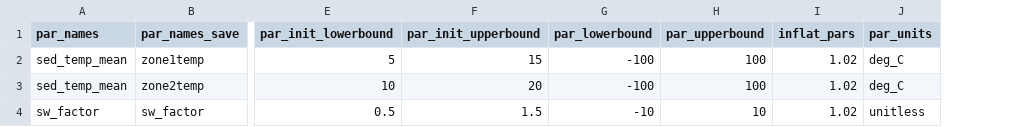
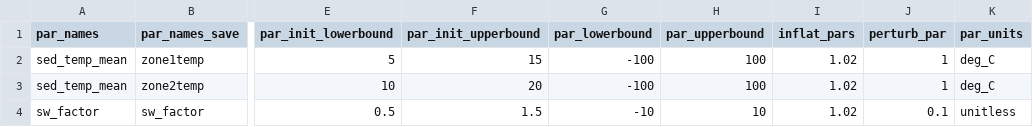
Before and after one commit to FLARE-forecast/FLAREr, a CSV file: inst/data/parameter_calibration_config.csv, drawn as a sheet; only a part is shown, gaps mark what is left out; the diff names each change by its address in the sheet, - before the commit and + after, or states it on an @@ line.

Commit message:
Addded perturbation column for tests

```diff
--- a/inst/data/parameter_calibration_config.csv
+++ b/inst/data/parameter_calibration_config.csv
+column J (perturb_par), rows 2-4: 1 | 1 | 0.1
```
